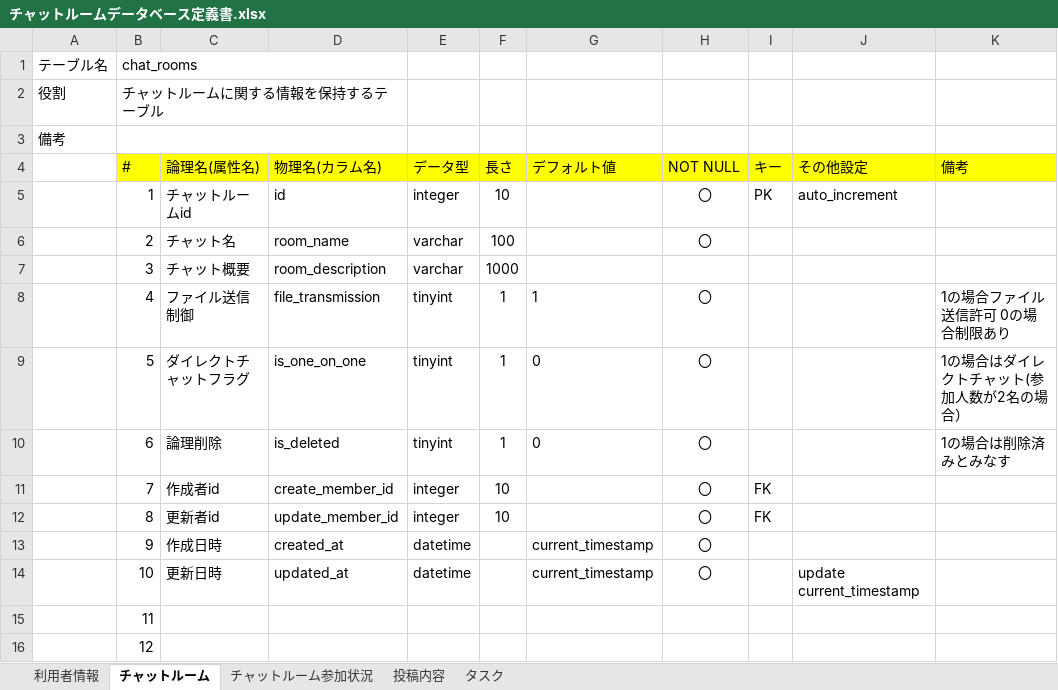
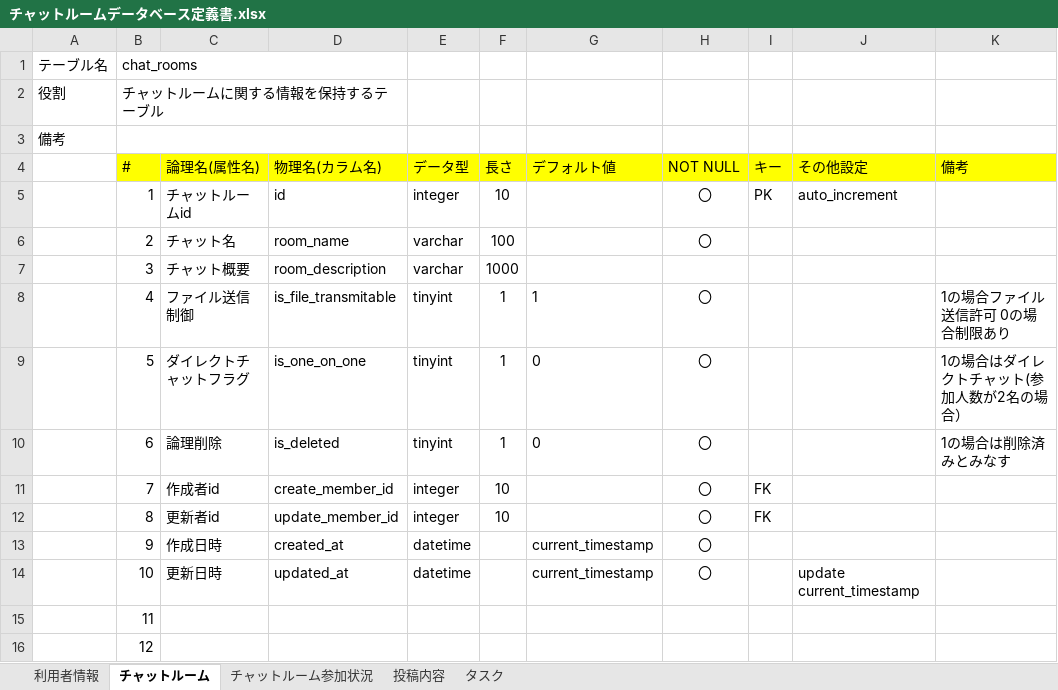
Before and after one commit to ytaka0407/quelcode-db, an Excel workbook: db/db-challenge2/チャットルームデータベース定義書.xlsx, sheet チャットルーム, drawn as a sheet; values as stored, in another font and other column widths than the file's, no borders; the diff names each change by its address in the sheet, - before the commit and + after, or states it on an @@ line.

Commit message:
データベース定義書のカラム名を修正

```diff
--- a/db/db-challenge2/チャットルームデータベース定義書.xlsx (sheet チャットルーム)
+++ b/db/db-challenge2/チャットルームデータベース定義書.xlsx (sheet チャットルーム)
-D8 (物理名(カラム名)): file_transmission
+D8 (物理名(カラム名)): is_file_transmitable
```
